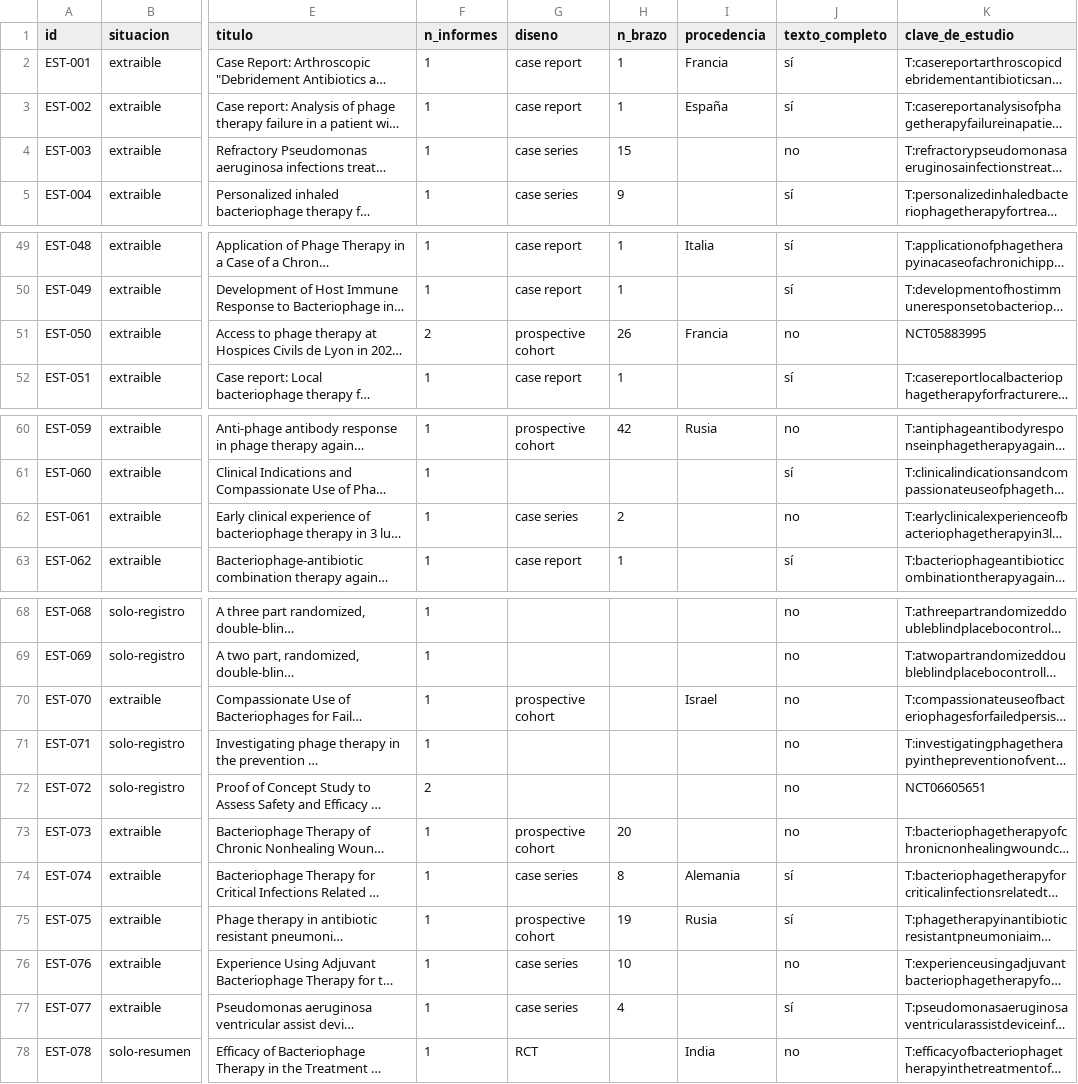
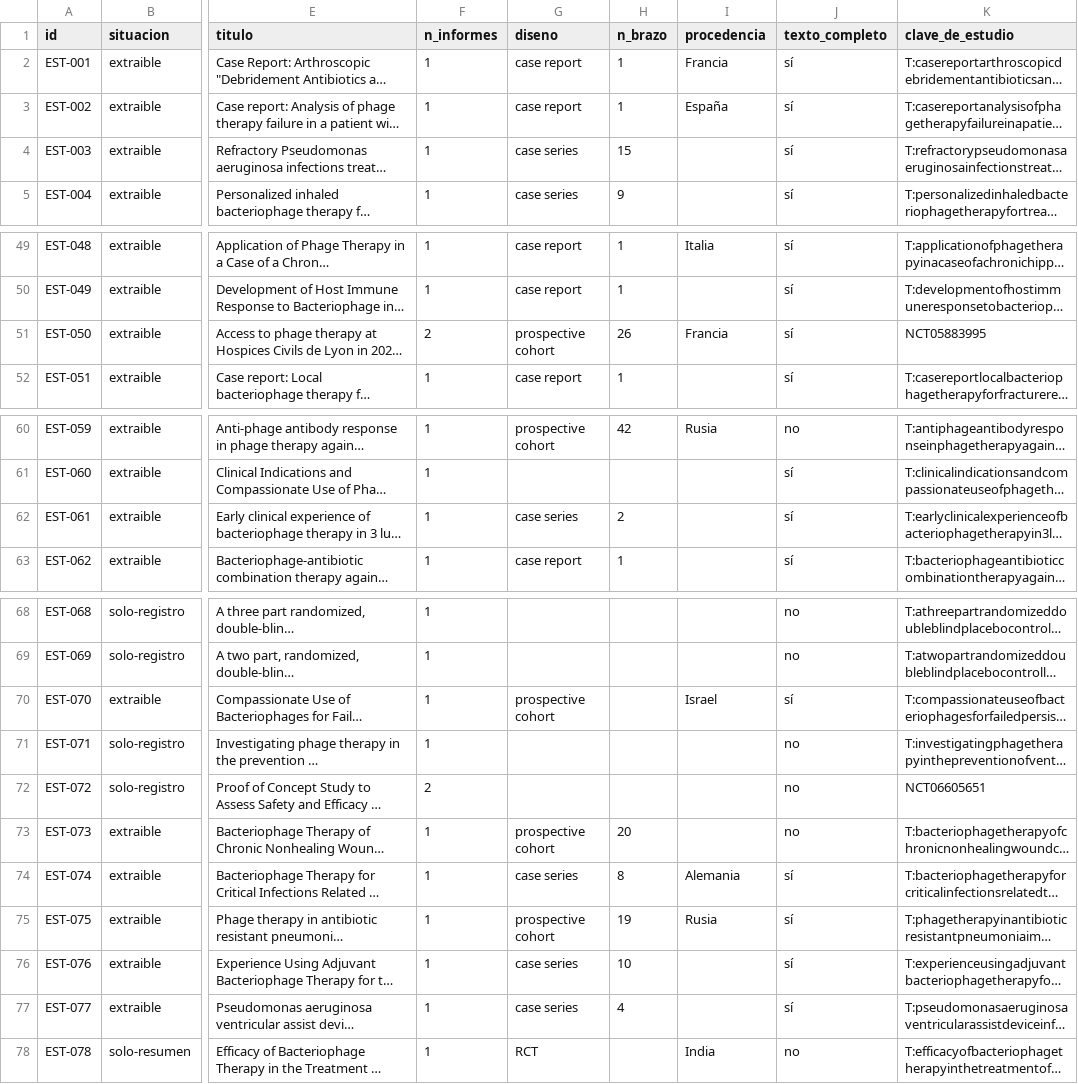
Before and after one commit to DANNY-LAB93/clo-author, a CSV file: verificables revisión sistemática/S5_listado_184_estudios.csv, drawn as a sheet; only a part is shown, gaps mark what is left out; long unchanged cells end in …; the diff covers the shown part only; the diff names each change by its address in the sheet, - before the commit and + after, or states it on an @@ line.

```diff
--- a/verificables revisión sistemática/S5_listado_184_estudios.csv
+++ b/verificables revisión sistemática/S5_listado_184_estudios.csv
-J4 (texto_completo): no
+J4 (texto_completo): sí
-J51 (texto_completo): no
+J51 (texto_completo): sí
-J62 (texto_completo): no
+J62 (texto_completo): sí
-J70 (texto_completo): no
+J70 (texto_completo): sí
-J76 (texto_completo): no
+J76 (texto_completo): sí
```
Also changed, not shown: 15 edited cells elsewhere in this file, paper/tablas/tabla_1_caracteristicas.csv, verificables revisión sistemática/figuras y tablas/tabla_1_caracteristicas.csv, 26 other files.
